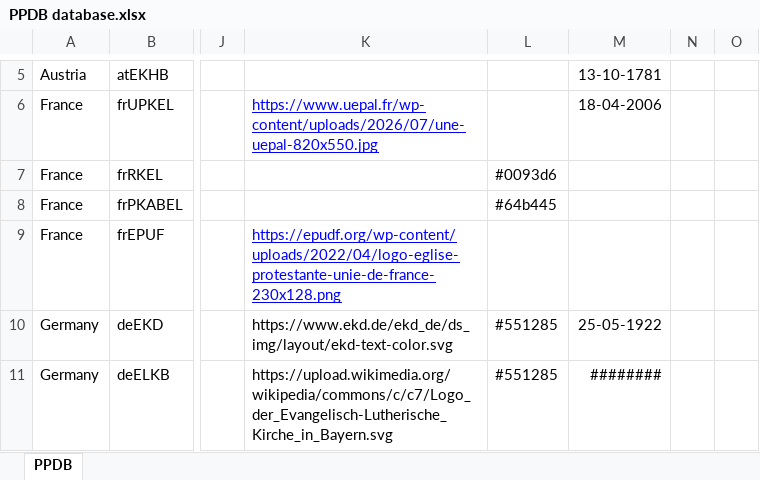
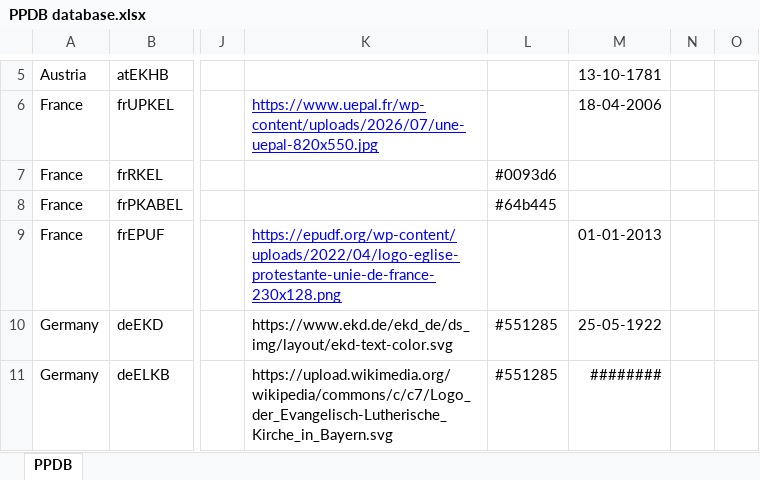
Before and after one commit to hok-brag/hok-brag.github.io, an Excel workbook: data/PPDB database.xlsx, sheet PPDB, drawn as a sheet; only a part is shown, gaps mark what is left out; values as stored, in another font and other column widths than the file's, no borders; the diff covers the shown part only; the diff names each change by its address in the sheet, - before the commit and + after, or states it on an @@ line.

```diff
--- a/data/PPDB database.xlsx (sheet PPDB)
+++ b/data/PPDB database.xlsx (sheet PPDB)
-M9: (empty)
+M9: 01-01-2013
```
Also changed, not shown: 9 added rows and 6 edited cells elsewhere in this sheet.
